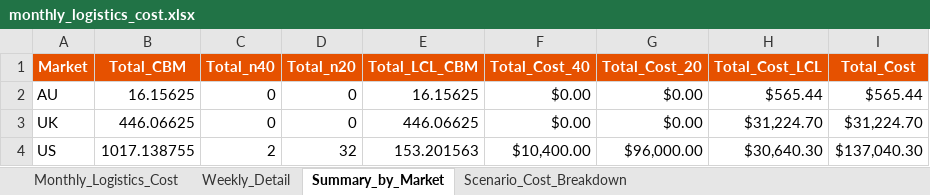
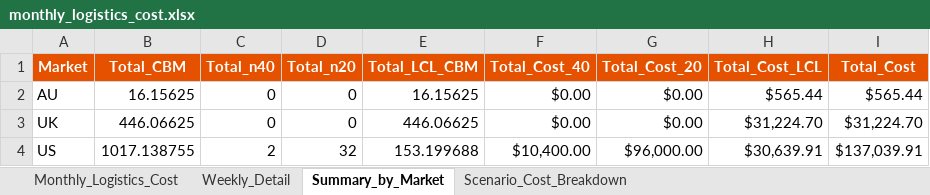
Before and after one commit to TanHongPhong/SCmission, an Excel workbook: logistics/scenario_output/monthly_logistics_cost.xlsx, sheet Summary_by_Market, drawn as a sheet; values as stored, in another font and other column widths than the file's, no borders; the diff names each change by its address in the sheet, - before the commit and + after, or states it on an @@ line.

```diff
--- a/logistics/scenario_output/monthly_logistics_cost.xlsx (sheet Summary_by_Market)
+++ b/logistics/scenario_output/monthly_logistics_cost.xlsx (sheet Summary_by_Market)
-E4 (Total_LCL_CBM): 153.201563
+E4 (Total_LCL_CBM): 153.199688
-H4 (Total_Cost_LCL): $30,640.30
+H4 (Total_Cost_LCL): $30,639.91
-I4 (Total_Cost): $137,040.30
+I4 (Total_Cost): $137,039.91
```
Also changed, not shown: sheet Monthly_Logistics_Cost, sheet Weekly_Detail, sheet Scenario_Cost_Breakdown, logistics/scenario_output/solver_scenario.xlsx, logistics/scenario_output/transport_output_scenario.xlsx, 14 other files.
